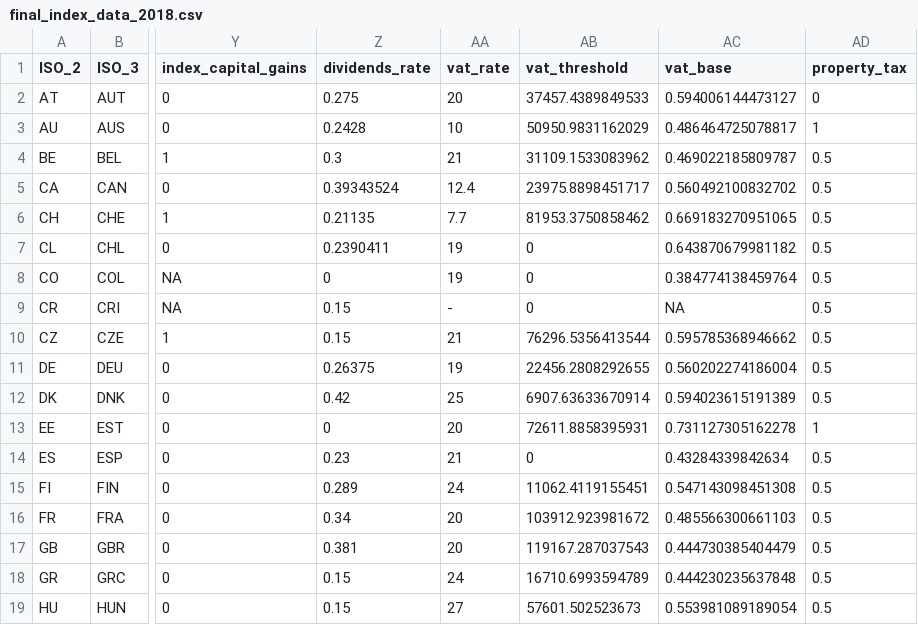
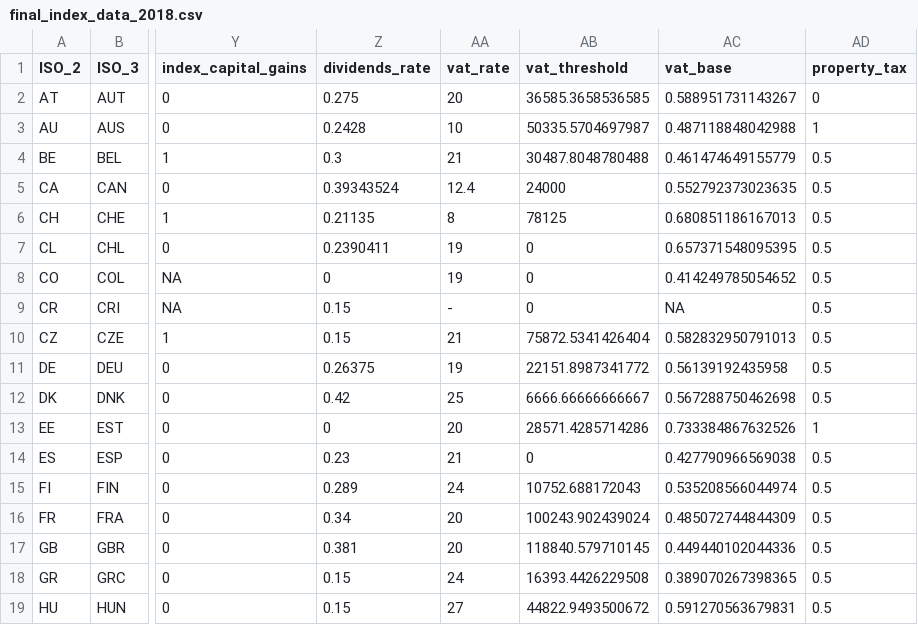
Before and after one commit to TaxFoundation/international-tax-competitiveness-index, a CSV file: final_data/final_index_data_2018.csv, drawn as a sheet; only a part is shown, gaps mark what is left out; the diff covers the shown part only; the diff names each change by its address in the sheet, - before the commit and + after, or states it on an @@ line.

Commit message:
VAT adjustment for packaging
vat_data must be backdated one year to be correctly packaged into the final data set

```diff
--- a/final_data/final_index_data_2018.csv
+++ b/final_data/final_index_data_2018.csv
-AB2 (vat_threshold): 37457.4389849533
+AB2 (vat_threshold): 36585.3658536585
-AC2 (vat_base): 0.594006144473127
+AC2 (vat_base): 0.588951731143267
-AB3 (vat_threshold): 50950.9831162029
+AB3 (vat_threshold): 50335.5704697987
-AC3 (vat_base): 0.486464725078817
+AC3 (vat_base): 0.487118848042988
-AB4 (vat_threshold): 31109.1533083962
+AB4 (vat_threshold): 30487.8048780488
-AC4 (vat_base): 0.469022185809787
+AC4 (vat_base): 0.461474649155779
-AB5 (vat_threshold): 23975.8898451717
+AB5 (vat_threshold): 24000
-AC5 (vat_base): 0.560492100832702
+AC5 (vat_base): 0.552792373023635
-AA6 (vat_rate): 7.7
+AA6 (vat_rate): 8
-AB6 (vat_threshold): 81953.3750858462
+AB6 (vat_threshold): 78125
-AC6 (vat_base): 0.669183270951065
+AC6 (vat_base): 0.680851186167013
-AC7 (vat_base): 0.643870679981182
+AC7 (vat_base): 0.657371548095395
-AC8 (vat_base): 0.384774138459764
+AC8 (vat_base): 0.414249785054652
-AB10 (vat_threshold): 76296.5356413544
+AB10 (vat_threshold): 75872.5341426404
-AC10 (vat_base): 0.595785368946662
+AC10 (vat_base): 0.582832950791013
-AB11 (vat_threshold): 22456.2808292655
+AB11 (vat_threshold): 22151.8987341772
-AC11 (vat_base): 0.560202274186004
+AC11 (vat_base): 0.56139192435958
-AB12 (vat_threshold): 6907.63633670914
+AB12 (vat_threshold): 6666.66666666667
-AC12 (vat_base): 0.594023615191389
+AC12 (vat_base): 0.567288750462698
-AB13 (vat_threshold): 72611.8858395931
+AB13 (vat_threshold): 28571.4285714286
-AC13 (vat_base): 0.731127305162278
+AC13 (vat_base): 0.733384867632526
-AC14 (vat_base): 0.43284339842634
+AC14 (vat_base): 0.427790966569038
-AB15 (vat_threshold): 11062.4119155451
+AB15 (vat_threshold): 10752.688172043
-AC15 (vat_base): 0.547143098451308
+AC15 (vat_base): 0.535208566044974
-AB16 (vat_threshold): 103912.923981672
+AB16 (vat_threshold): 100243.902439024
-AC16 (vat_base): 0.485566300661103
+AC16 (vat_base): 0.485072744844309
-AB17 (vat_threshold): 119167.287037543
+AB17 (vat_threshold): 118840.579710145
-AC17 (vat_base): 0.444730385404479
+AC17 (vat_base): 0.449440102044336
-AB18 (vat_threshold): 16710.6993594789
+AB18 (vat_threshold): 16393.4426229508
-AC18 (vat_base): 0.444230235637848
+AC18 (vat_base): 0.389070267398365
-AB19 (vat_threshold): 57601.502523673
+AB19 (vat_threshold): 44822.9493500672
-AC19 (vat_base): 0.553981089189054
+AC19 (vat_base): 0.591270563679831
```
Also changed, not shown: 37 edited cells elsewhere in this file, final_data/final_index_data_2016.csv, final_data/final_index_data_2021.csv, 11 other files.
